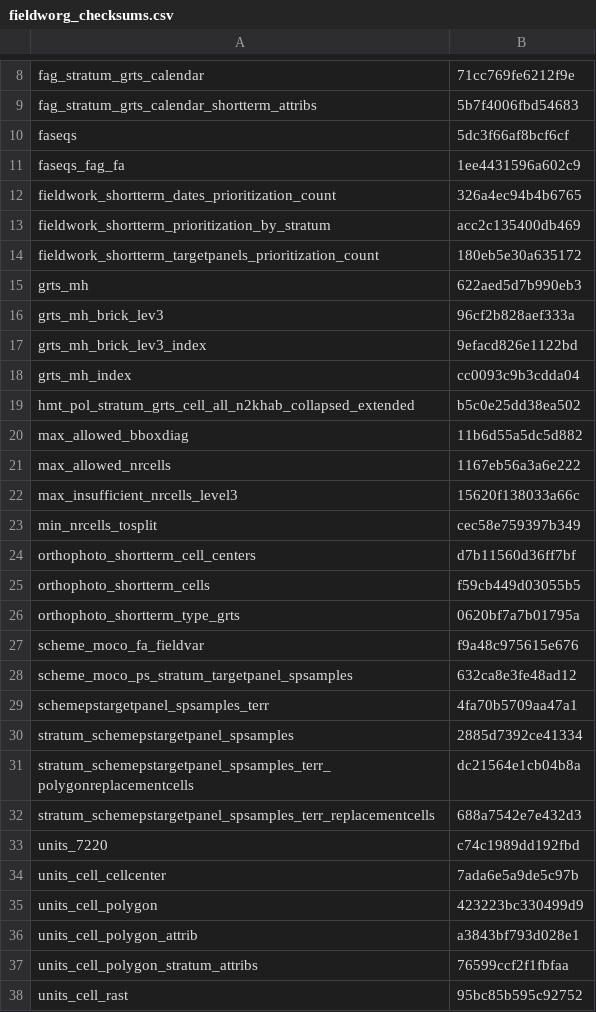
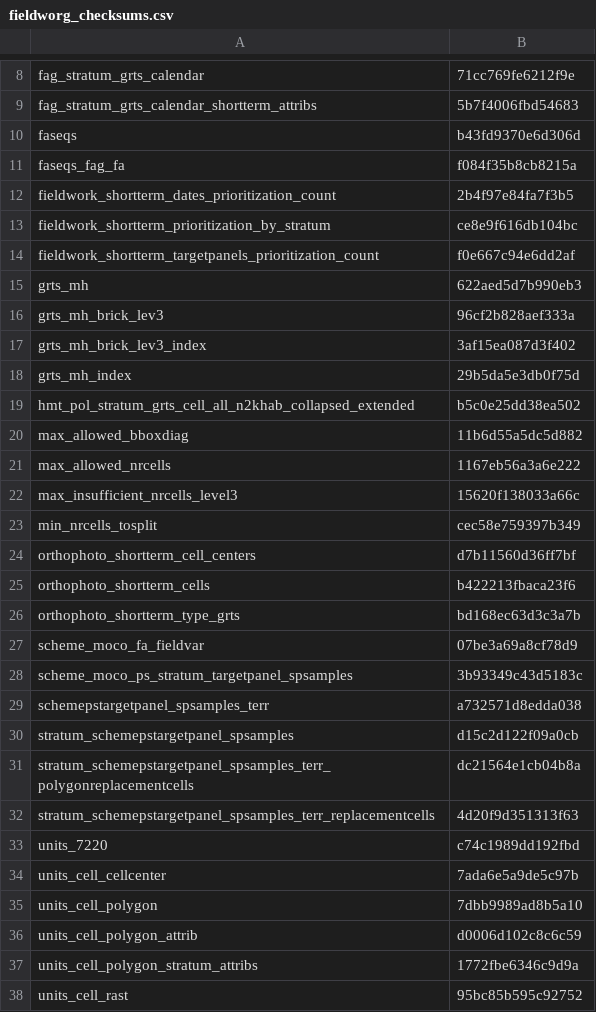
Before and after one commit to inbo/n2khab-mne-monitoring, a CSV file: fieldworg_checksums.csv, drawn as a sheet; only a part is shown, gaps mark what is left out; the diff covers the shown part only.

Commit message:
fieldworg, snippets: update object checksums *
The changes are merely the consequence of at least one of the following
package updates:

CRAN -----------------------------------------------------------------------
- devtools            [repo: RSPM != CRAN; ver: 2.4.6 != 2.5.0]
- httpuv              [repo: RSPM != CRAN; ver: 1.6.16 != 1.6.17]
- leaflet.providers   [repo: RSPM != CRAN; ver: 2.0.0 != 3.0.0]
- png                 [repo: RSPM != CRAN; ver: 0.1-8 != 0.1-9]
- tidyterra           [1.0.0 != 1.1.0]

RSPM -----------------------------------------------------------------------
- renv                [repo: CRAN != RSPM; ver: 1.1.8 != 1.1.4]
- terra               [repo: CRAN != RSPM; ver: 1.8-93 != 1.9-1]

https://packagemanager.posit.co/cran/__linux__/noble/latest ----------------
- fs                  [repo: CRAN != https://packagemanager.posit.co/cran/__linux__/noble/latest; ver: 1.6.7 != 2.0.0]
- units               [repo: RSPM != https://packagemanager.posit.co/cran/__linux__/noble/latest; ver: 1.0-0 != 1.0-1]
- vctrs               [repo: CRAN != https://packagemanager.posit.co/cran/__linux__/noble/latest; ver: 0.7.1 != 0.7.2]
- xfun                [repo: CRAN != https://packagemanager.posit.co/cran/__linux__/noble/latest; ver: 0.56 != 0.57]

The contents of objects have been compared with previous version using all.equal()
and they were the same.

```diff
--- a/fieldworg_checksums.csv
+++ b/fieldworg_checksums.csv
@@ -9,11 +9,11 @@ fag_stratum_grts_calendar,71cc769fe6212f9e
 fag_stratum_grts_calendar_shortterm_attribs,5b7f4006fbd54683
-faseqs,5dc3f66af8bcf6cf
-faseqs_fag_fa,1ee4431596a602c9
-fieldwork_shortterm_dates_prioritization_count,326a4ec94b4b6765
-fieldwork_shortterm_prioritization_by_stratum,acc2c135400db469
-fieldwork_shortterm_targetpanels_prioritization_count,180eb5e30a635172
+faseqs,b43fd9370e6d306d
+faseqs_fag_fa,f084f35b8cb8215a
+fieldwork_shortterm_dates_prioritization_count,2b4f97e84fa7f3b5
+fieldwork_shortterm_prioritization_by_stratum,ce8e9f616db104bc
+fieldwork_shortterm_targetpanels_prioritization_count,f0e667c94e6dd2af
 grts_mh,622aed5d7b990eb3
 grts_mh_brick_lev3,96cf2b828aef333a
-grts_mh_brick_lev3_index,9efacd826e1122bd
-grts_mh_index,cc0093c9b3cdda04
+grts_mh_brick_lev3_index,3af15ea087d3f402
+grts_mh_index,29b5da5e3db0f75d
 hmt_pol_stratum_grts_cell_all_n2khab_collapsed_extended,b5c0e25dd38ea502
@@ -24,15 +24,15 @@ min_nrcells_tosplit,cec58e759397b349
 orthophoto_shortterm_cell_centers,d7b11560d36ff7bf
-orthophoto_shortterm_cells,f59cb449d03055b5
-orthophoto_shortterm_type_grts,0620bf7a7b01795a
-scheme_moco_fa_fieldvar,f9a48c975615e676
-scheme_moco_ps_stratum_targetpanel_spsamples,632ca8e3fe48ad12
-schemepstargetpanel_spsamples_terr,4fa70b5709aa47a1
-stratum_schemepstargetpanel_spsamples,2885d7392ce41334
+orthophoto_shortterm_cells,b422213fbaca23f6
+orthophoto_shortterm_type_grts,bd168ec63d3c3a7b
+scheme_moco_fa_fieldvar,07be3a69a8cf78d9
+scheme_moco_ps_stratum_targetpanel_spsamples,3b93349c43d5183c
+schemepstargetpanel_spsamples_terr,a732571d8edda038
+stratum_schemepstargetpanel_spsamples,d15c2d122f09a0cb
 stratum_schemepstargetpanel_spsamples_terr_polygonreplacementcells,dc21564e1cb04b8a
-stratum_schemepstargetpanel_spsamples_terr_replacementcells,688a7542e7e432d3
+stratum_schemepstargetpanel_spsamples_terr_replacementcells,4d20f9d351313f63
 units_7220,c74c1989dd192fbd
 units_cell_cellcenter,7ada6e5a9de5c97b
-units_cell_polygon,423223bc330499d9
-units_cell_polygon_attrib,a3843bf793d028e1
-units_cell_polygon_stratum_attribs,76599ccf2f1fbfaa
+units_cell_polygon,7dbb9989ad8b5a10
+units_cell_polygon_attrib,d0006d102c8c6c59
+units_cell_polygon_stratum_attribs,1772fbe6346c9d9a
 units_cell_rast,95bc85b595c92752
```
Also changed, not shown: 2 edited cells elsewhere in this file.
